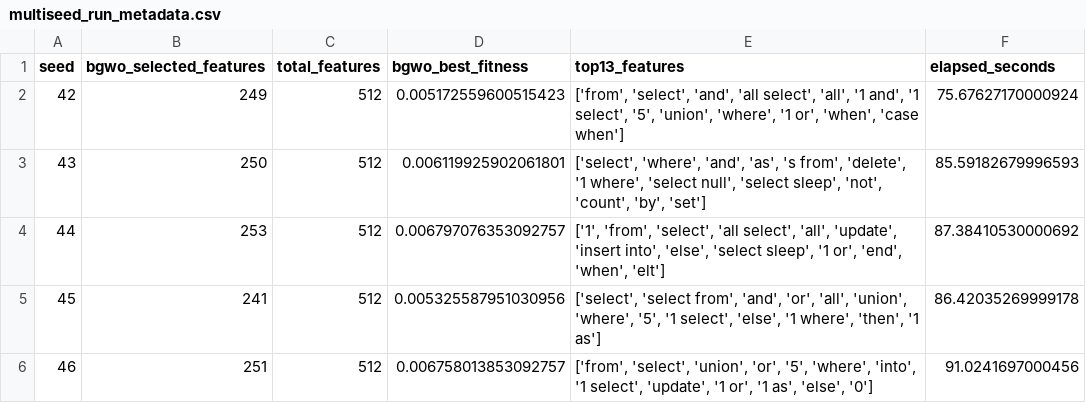
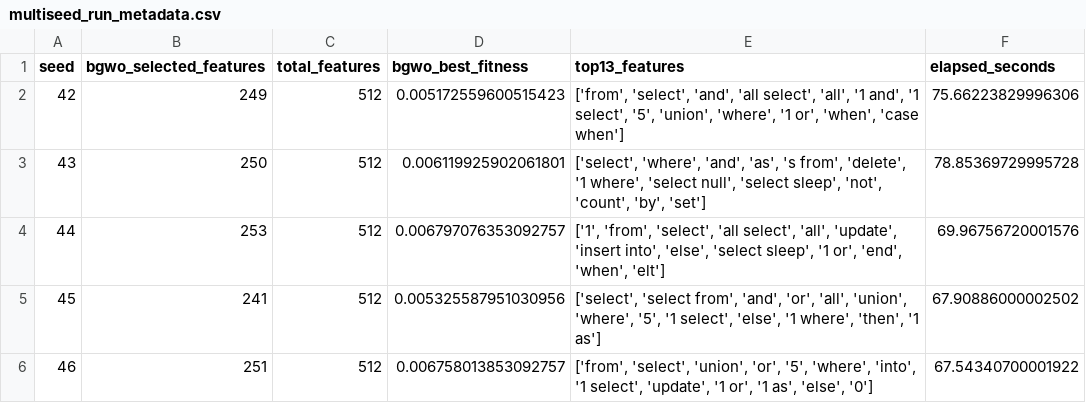
Before and after one commit to m-wasim-alwisi/rf_bgwo, a CSV file: publication_checks_artifacts/multiseed_run_metadata.csv, drawn as a sheet.

```diff
--- a/publication_checks_artifacts/multiseed_run_metadata.csv
+++ b/publication_checks_artifacts/multiseed_run_metadata.csv
@@ -1,6 +1,6 @@
 seed,bgwo_selected_features,total_features,bgwo_best_fitness,top13_features,elapsed_seconds
-42,249,512,0.005172559600515423,"['from', 'select', 'and', 'all select', 'all', '1 and', '1 select', '5', 'union', 'where', '1 or', 'when', 'case when']",75.67627170000924
-43,250,512,0.006119925902061801,"['select', 'where', 'and', 'as', 's from', 'delete', '1 where', 'select null', 'select sleep', 'not', 'count', 'by', 'set']",85.59182679996593
-44,253,512,0.006797076353092757,"['1', 'from', 'select', 'all select', 'all', 'update', 'insert into', 'else', 'select sleep', '1 or', 'end', 'when', 'elt']",87.38410530000692
-45,241,512,0.005325587951030956,"['select', 'select from', 'and', 'or', 'all', 'union', 'where', '5', '1 select', 'else', '1 where', 'then', '1 as']",86.42035269999178
-46,251,512,0.006758013853092757,"['from', 'select', 'union', 'or', '5', 'where', 'into', '1 select', 'update', '1 or', '1 as', 'else', '0']",91.0241697000456
+42,249,512,0.005172559600515423,"['from', 'select', 'and', 'all select', 'all', '1 and', '1 select', '5', 'union', 'where', '1 or', 'when', 'case when']",75.66223829996306
+43,250,512,0.006119925902061801,"['select', 'where', 'and', 'as', 's from', 'delete', '1 where', 'select null', 'select sleep', 'not', 'count', 'by', 'set']",78.85369729995728
+44,253,512,0.006797076353092757,"['1', 'from', 'select', 'all select', 'all', 'update', 'insert into', 'else', 'select sleep', '1 or', 'end', 'when', 'elt']",69.96756720001576
+45,241,512,0.005325587951030956,"['select', 'select from', 'and', 'or', 'all', 'union', 'where', '5', '1 select', 'else', '1 where', 'then', '1 as']",67.90886000002502
+46,251,512,0.006758013853092757,"['from', 'select', 'union', 'or', '5', 'where', 'into', '1 select', 'update', '1 or', '1 as', 'else', '0']",67.54340700001922
```
Also changed, not shown: publication_checks_artifacts/group_multiseed_run_metadata.csv, publication_checks_artifacts/group_split_metrics.csv, 5 other files.
